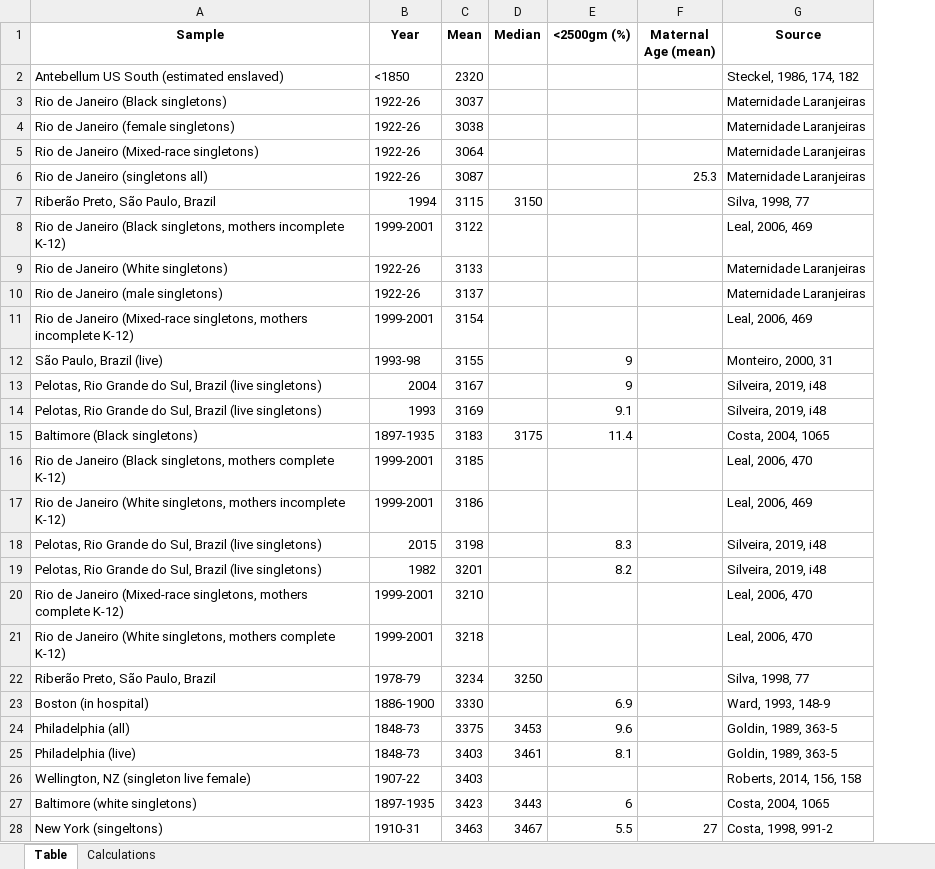
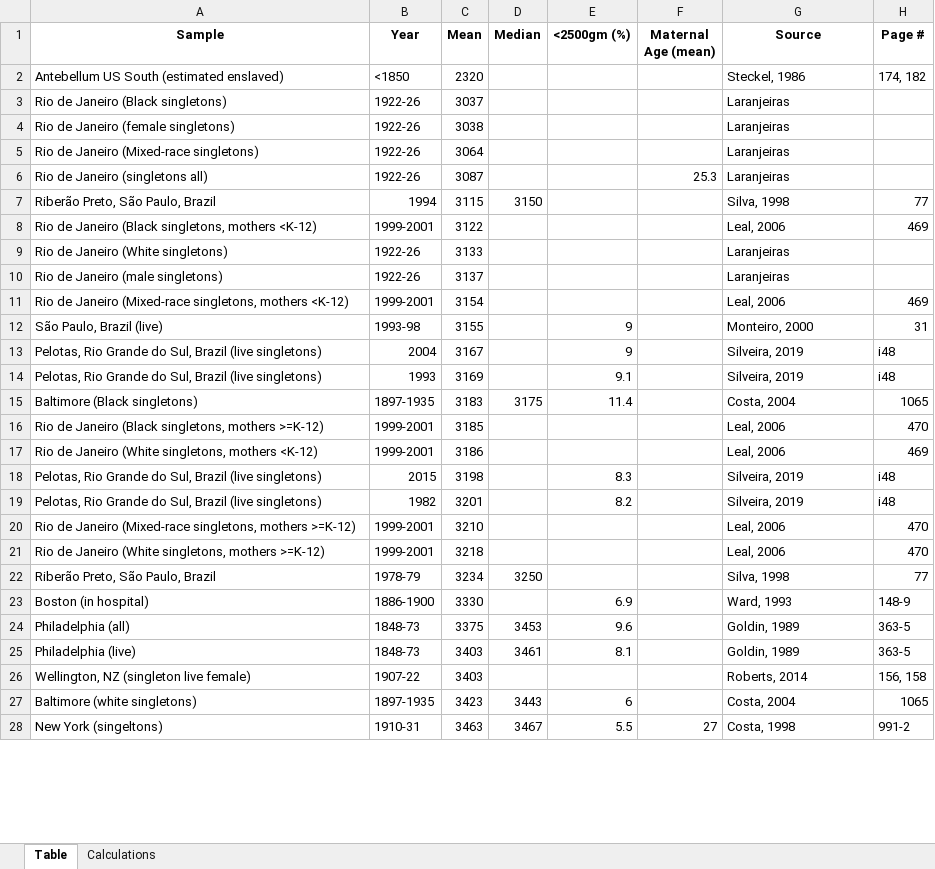
Before and after one commit to cp-roth/Roth-ML-project, an Excel workbook: data/raw-data/Mean_Birthweights.xlsx, sheet Table, drawn as a sheet; only a part is shown; values as stored, in another font and other column widths than the file's, no borders; the diff covers the shown part only; the diff names each change by its address in the sheet, - before the commit and + after, or states it on an @@ line.

```diff
--- a/data/raw-data/Mean_Birthweights.xlsx (sheet Table)
+++ b/data/raw-data/Mean_Birthweights.xlsx (sheet Table)
+column H (Page #), rows 2-28: 174, 182 |  |  |  |  | 77 | 469 |  |  | 469 | 31 | i48 | i48 | 1065 | 470 | 469 | i48 | i48 | 470 | 470 | 77 | 148-9 | 363-5 | 363-5 | 156, 158 | 1065 | 991-2
-G2 (Source): Steckel, 1986, 174, 182
+G2 (Source): Steckel, 1986
-G3:G6 (Source): Maternidade Laranjeiras
+G3:G6 (Source): Laranjeiras
-G7 (Source): Silva, 1998, 77
+G7 (Source): Silva, 1998
-A8 (Sample): …singletons, mothers incomplete K-12)
+A8 (Sample): …singletons, mothers <K-12)
-G8 (Source): Leal, 2006, 469
+G8 (Source): Leal, 2006
-G9:G10 (Source): Maternidade Laranjeiras
+G9:G10 (Source): Laranjeiras
-A11 (Sample): …singletons, mothers incomplete K-12)
+A11 (Sample): …singletons, mothers <K-12)
-G11 (Source): Leal, 2006, 469
+G11 (Source): Leal, 2006
-G12 (Source): Monteiro, 2000, 31
+G12 (Source): Monteiro, 2000
-G13:G14 (Source): Silveira, 2019, i48
+G13:G14 (Source): Silveira, 2019
-G15 (Source): Costa, 2004, 1065
+G15 (Source): Costa, 2004
-A16 (Sample): …singletons, mothers complete K-12)
+A16 (Sample): …singletons, mothers >=K-12)
-G16 (Source): Leal, 2006, 470
+G16 (Source): Leal, 2006
-A17 (Sample): …singletons, mothers incomplete K-12)
+A17 (Sample): …singletons, mothers <K-12)
-G17 (Source): Leal, 2006, 469
+G17 (Source): Leal, 2006
-G18:G19 (Source): Silveira, 2019, i48
+G18:G19 (Source): Silveira, 2019
-A20 (Sample): …singletons, mothers complete K-12)
+A20 (Sample): …singletons, mothers >=K-12)
-G20:G21 (Source): Leal, 2006, 470
+G20:G21 (Source): Leal, 2006
-A21 (Sample): …singletons, mothers complete K-12)
+A21 (Sample): …singletons, mothers >=K-12)
-G22 (Source): Silva, 1998, 77
+G22 (Source): Silva, 1998
-G23 (Source): Ward, 1993, 148-9
+G23 (Source): Ward, 1993
-G24:G25 (Source): Goldin, 1989, 363-5
+G24:G25 (Source): Goldin, 1989
-G26 (Source): Roberts, 2014, 156, 158
+G26 (Source): Roberts, 2014
-G27 (Source): Costa, 2004, 1065
+G27 (Source): Costa, 2004
-G28 (Source): Costa, 1998, 991-2
+G28 (Source): Costa, 1998
```
Also changed, not shown: 4 edited cells elsewhere in this sheet, 35 other files.
